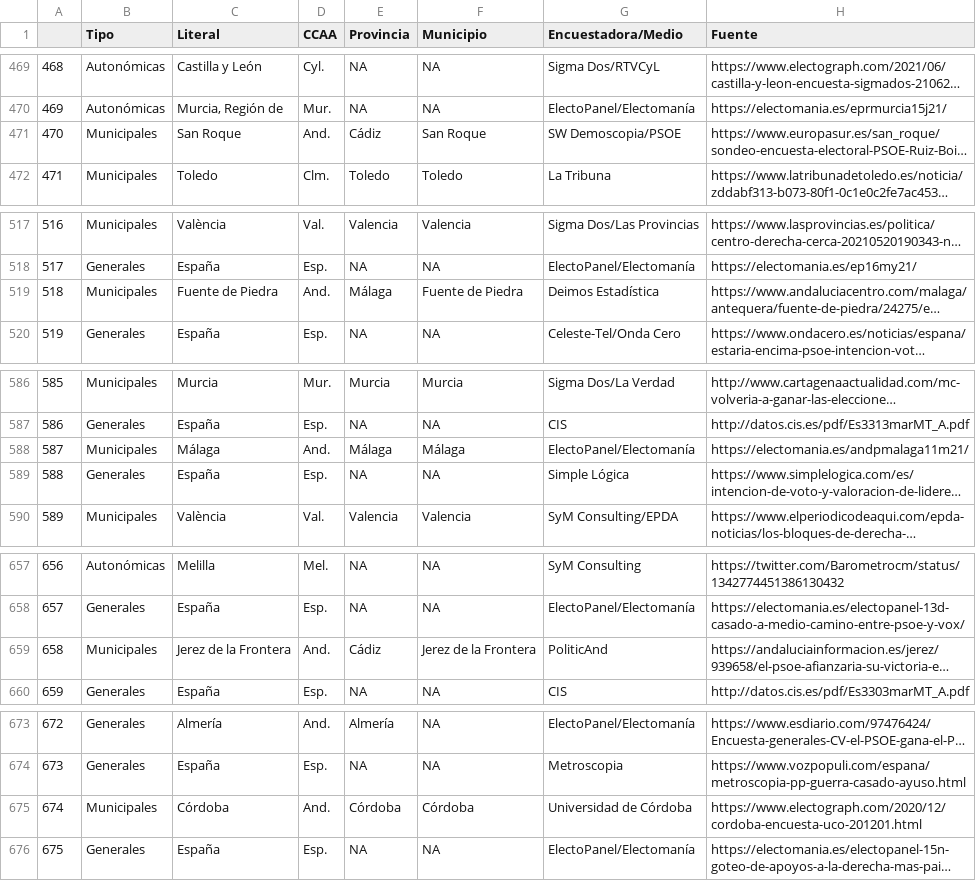
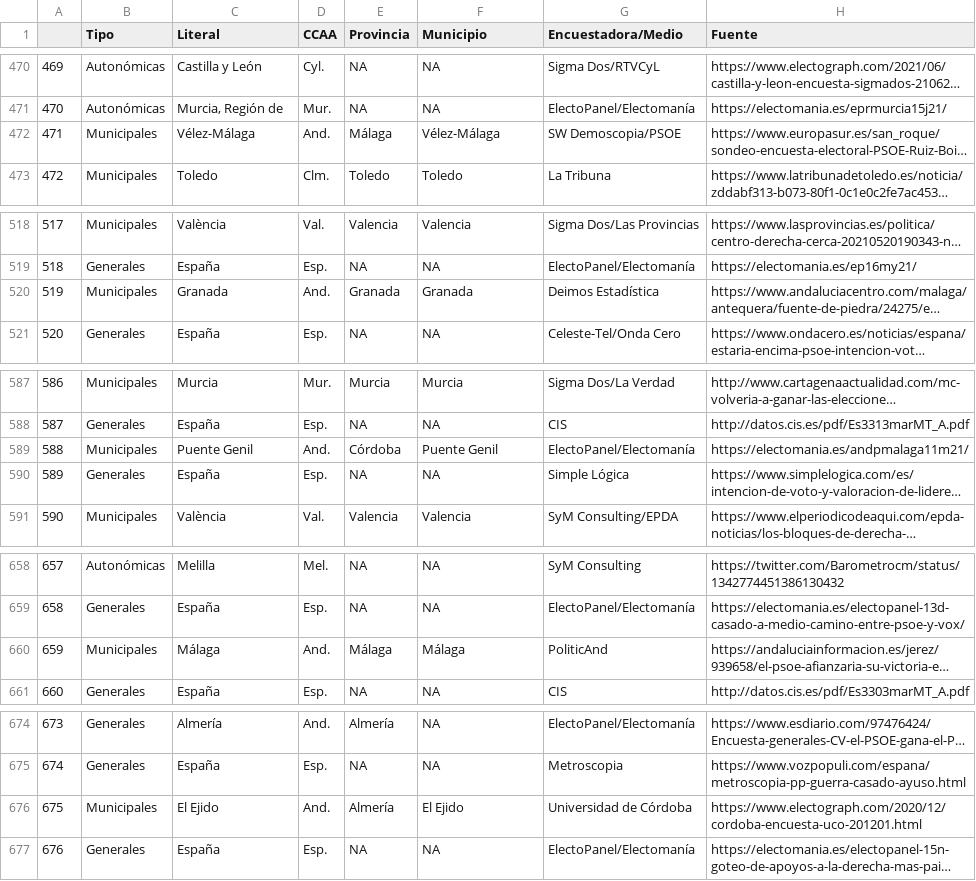
Before and after one commit to endikasatu/encuestas_esp, a CSV file: data/spain_latest_polls.csv, drawn as a sheet; only a part is shown, gaps mark what is left out; long unchanged cells end in …; addresses are those after the commit; the diff covers the shown part only; the diff names each change by its address in the sheet, - before the commit and + after, or states it on an @@ line.

```diff
--- a/data/spain_latest_polls.csv
+++ b/data/spain_latest_polls.csv
@@ column A renumbered from row 17 down @@
-C472 (Literal): San Roque
+C472 (Literal): Vélez-Málaga
-E472 (Provincia): Cádiz
+E472 (Provincia): Málaga
-F472 (Municipio): San Roque
+F472 (Municipio): Vélez-Málaga
-C520 (Literal): Fuente de Piedra
+C520 (Literal): Granada
-E520 (Provincia): Málaga
+E520 (Provincia): Granada
-F520 (Municipio): Fuente de Piedra
+F520 (Municipio): Granada
-C589 (Literal): Málaga
+C589 (Literal): Puente Genil
-E589 (Provincia): Málaga
+E589 (Provincia): Córdoba
-F589 (Municipio): Málaga
+F589 (Municipio): Puente Genil
-C660 (Literal): Jerez de la Frontera
+C660 (Literal): Málaga
-E660 (Provincia): Cádiz
+E660 (Provincia): Málaga
-F660 (Municipio): Jerez de la Frontera
+F660 (Municipio): Málaga
-C676 (Literal): Córdoba
+C676 (Literal): El Ejido
-E676 (Provincia): Córdoba
+E676 (Provincia): Almería
-F676 (Municipio): Córdoba
+F676 (Municipio): El Ejido
```
Also changed, not shown: 1 added row and 21 edited cells elsewhere in this file, 2 other files.
